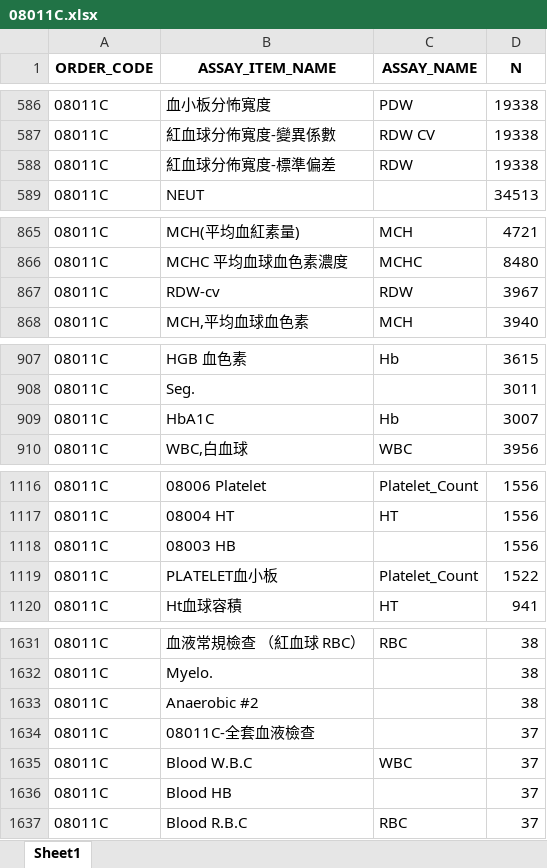
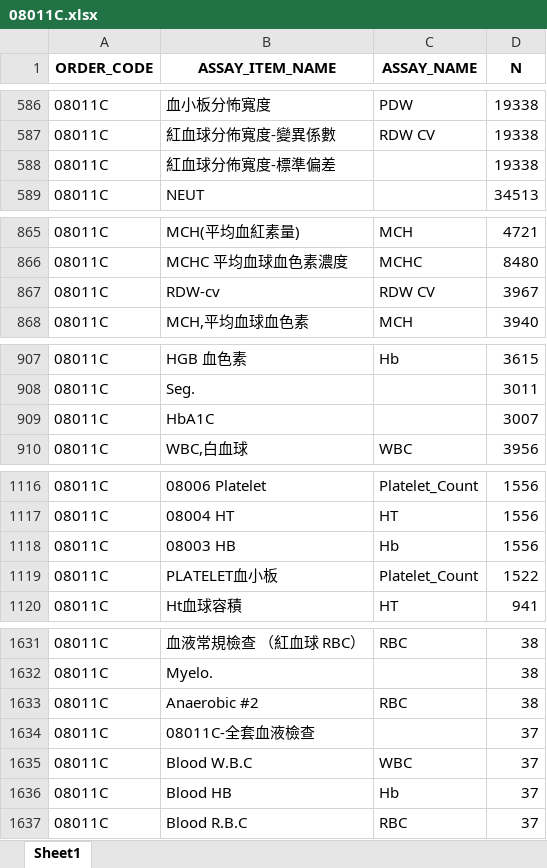
Before and after one commit to oscar82722/lab_clean_process, an Excel workbook: clean/name/08011C.xlsx, sheet Sheet1, drawn as a sheet; only a part is shown, gaps mark what is left out; values as stored, in another font and other column widths than the file's, no borders; the diff covers the shown part only; the diff names each change by its address in the sheet, - before the commit and + after, or states it on an @@ line.

```diff
--- a/clean/name/08011C.xlsx (sheet Sheet1)
+++ b/clean/name/08011C.xlsx (sheet Sheet1)
-C588 (ASSAY_NAME): RDW
+C588 (ASSAY_NAME): (empty)
-C867 (ASSAY_NAME): RDW
+C867 (ASSAY_NAME): RDW CV
-C909 (ASSAY_NAME): Hb
+C909 (ASSAY_NAME): (empty)
-C1118 (ASSAY_NAME): (empty)
+C1118 (ASSAY_NAME): Hb
-C1633 (ASSAY_NAME): (empty)
+C1633 (ASSAY_NAME): RBC
-C1636 (ASSAY_NAME): (empty)
+C1636 (ASSAY_NAME): Hb
```
Also changed, not shown: 8 edited cells elsewhere in this sheet, clean/name/08026C.xlsx, clean/unit/clean_unit/08011C.xlsx, 43 other files.
